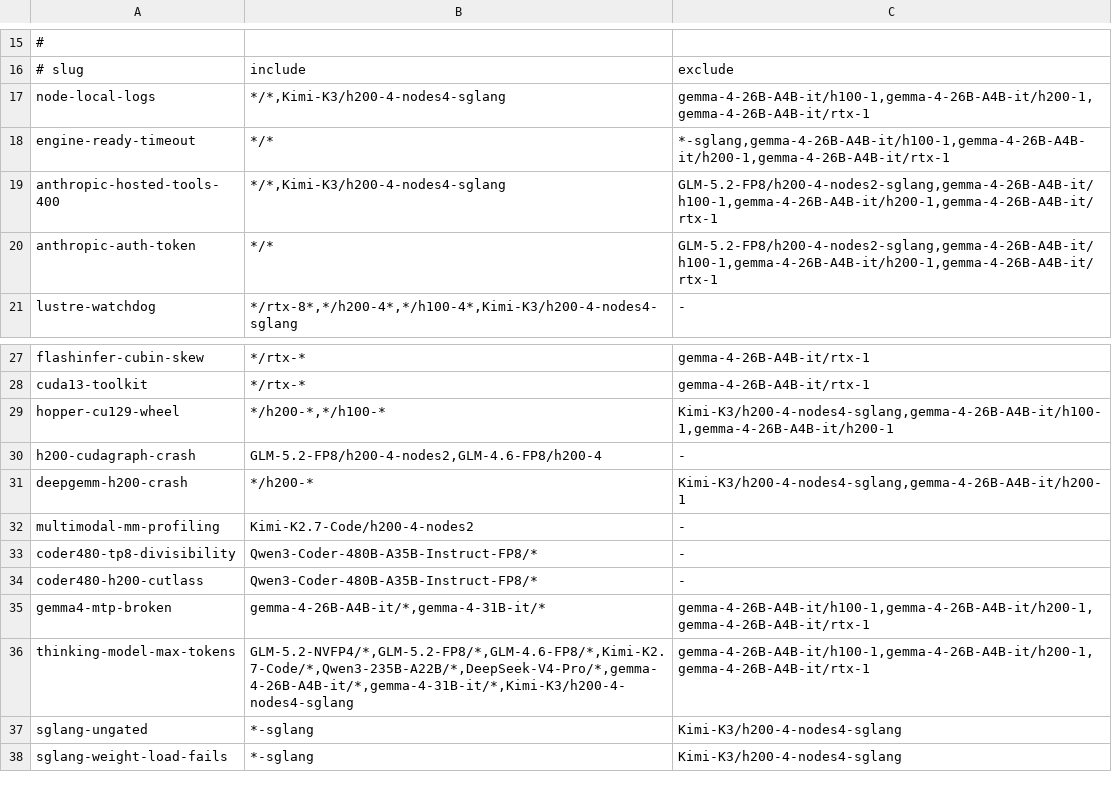
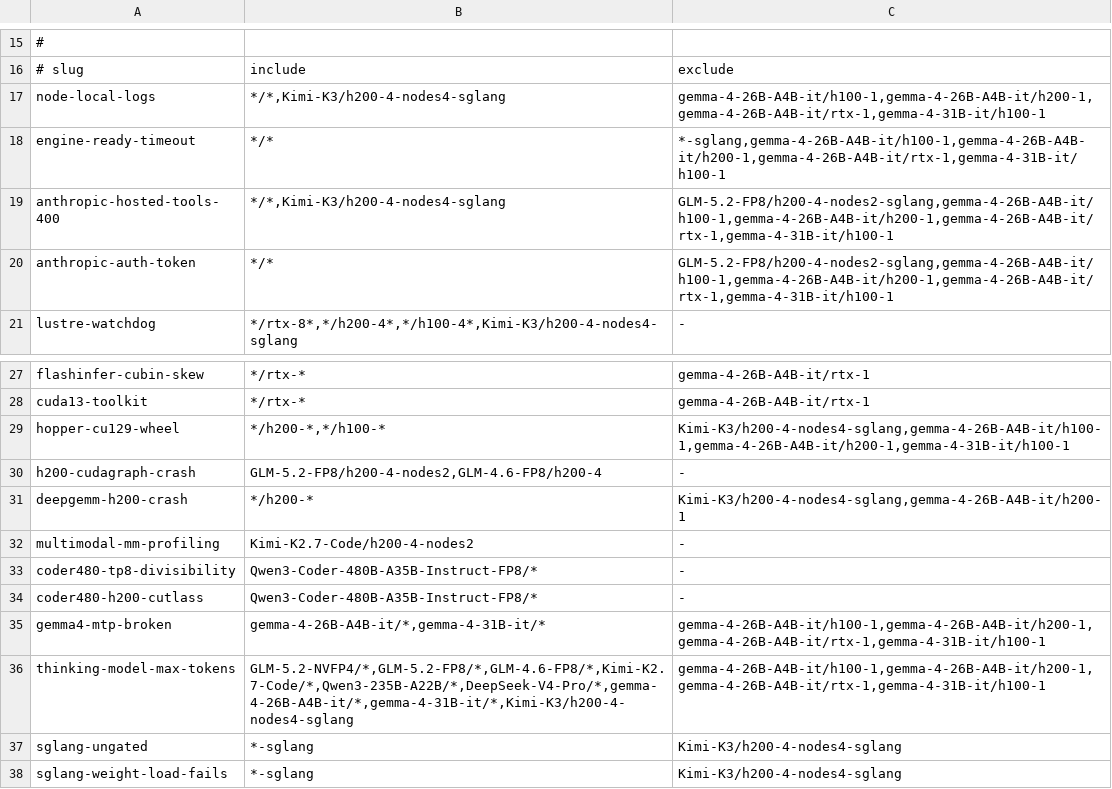
Before and after one commit to KempnerInstitute/hpc-agentic-recipes, a TSV file: common/issues/matrix.tsv, drawn as a sheet; only a part is shown, gaps mark what is left out.

Commit message:
Serve gemma-4-31B-it on H100 at 256K, and shorten the recipe
Context raised from 32768 to 262144. The KV pool reports 365,231 tokens from 37.68 GiB, leaving 1.39
concurrent full-length requests, the tightest of the four recipes reviewed. A 240,049-token prompt is served
cold in 87 s. The larger context costs 0.2 percent at concurrency 512.

Single stream is 68.7 tok/s across nine runs. The page said 67.4, which is what the concurrency 1 stage
inside a sweep reads. Aggregate is 2471.4 at 512, and the label changes from peak to saturated because the
512 to 1024 variation is 1.9 percent, under the 4 percent the rule uses.

Raising the context breaks the bf16 option, so the tunables table now says so: bf16 weights are 58.25 GiB
and one full-length request needs 27 GiB of KV, which does not fit. Cap the context near 52000 for bf16.

README drops from 381 lines to 185, and the scripts keep a top-level docstring. Also corrects the parent
page KV row, which extrapolated a per-slot cost as if it were linear in context, and two claims in the
benchmarking guide: the label tally, and the statement that nothing preempted anywhere.

Includes a spelling fix to the merged 26B RTX recipe, where UK spellings had been introduced.

```diff
--- a/common/issues/matrix.tsv
+++ b/common/issues/matrix.tsv
@@ -16,6 +16,6 @@
 # slug	include	exclude
-node-local-logs	*/*,Kimi-K3/h200-4-nodes4-sglang	gemma-4-26B-A4B-it/h100-1,gemma-4-26B-A4B-it/h200-1,gemma-4-26B-A4B-it/rtx-1
-engine-ready-timeout	*/*	*-sglang,gemma-4-26B-A4B-it/h100-1,gemma-4-26B-A4B-it/h200-1,gemma-4-26B-A4B-it/rtx-1
-anthropic-hosted-tools-400	*/*,Kimi-K3/h200-4-nodes4-sglang	GLM-5.2-FP8/h200-4-nodes2-sglang,gemma-4-26B-A4B-it/h100-1,gemma-4-26B-A4B-it/h200-1,gemma-4-26B-A4B-it/rtx-1
-anthropic-auth-token	*/*	GLM-5.2-FP8/h200-4-nodes2-sglang,gemma-4-26B-A4B-it/h100-1,gemma-4-26B-A4B-it/h200-1,gemma-4-26B-A4B-it/rtx-1
+node-local-logs	*/*,Kimi-K3/h200-4-nodes4-sglang	gemma-4-26B-A4B-it/h100-1,gemma-4-26B-A4B-it/h200-1,gemma-4-26B-A4B-it/rtx-1,gemma-4-31B-it/h100-1
+engine-ready-timeout	*/*	*-sglang,gemma-4-26B-A4B-it/h100-1,gemma-4-26B-A4B-it/h200-1,gemma-4-26B-A4B-it/rtx-1,gemma-4-31B-it/h100-1
+anthropic-hosted-tools-400	*/*,Kimi-K3/h200-4-nodes4-sglang	GLM-5.2-FP8/h200-4-nodes2-sglang,gemma-4-26B-A4B-it/h100-1,gemma-4-26B-A4B-it/h200-1,gemma-4-26B-A4B-it/rtx-1,gemma-4-31B-it/h100-1
+anthropic-auth-token	*/*	GLM-5.2-FP8/h200-4-nodes2-sglang,gemma-4-26B-A4B-it/h100-1,gemma-4-26B-A4B-it/h200-1,gemma-4-26B-A4B-it/rtx-1,gemma-4-31B-it/h100-1
 lustre-watchdog	*/rtx-8*,*/h200-4*,*/h100-4*,Kimi-K3/h200-4-nodes4-sglang	-
@@ -28,3 +28,3 @@ flashinfer-cubin-skew	*/rtx-*	gemma-4-26B-A4B-it/rtx-1
 cuda13-toolkit	*/rtx-*	gemma-4-26B-A4B-it/rtx-1
-hopper-cu129-wheel	*/h200-*,*/h100-*	Kimi-K3/h200-4-nodes4-sglang,gemma-4-26B-A4B-it/h100-1,gemma-4-26B-A4B-it/h200-1
+hopper-cu129-wheel	*/h200-*,*/h100-*	Kimi-K3/h200-4-nodes4-sglang,gemma-4-26B-A4B-it/h100-1,gemma-4-26B-A4B-it/h200-1,gemma-4-31B-it/h100-1
 h200-cudagraph-crash	GLM-5.2-FP8/h200-4-nodes2,GLM-4.6-FP8/h200-4	-
@@ -34,4 +34,4 @@ coder480-tp8-divisibility	Qwen3-Coder-480B-A35B-Instruct-FP8/*	-
 coder480-h200-cutlass	Qwen3-Coder-480B-A35B-Instruct-FP8/*	-
-gemma4-mtp-broken	gemma-4-26B-A4B-it/*,gemma-4-31B-it/*	gemma-4-26B-A4B-it/h100-1,gemma-4-26B-A4B-it/h200-1,gemma-4-26B-A4B-it/rtx-1
-thinking-model-max-tokens	GLM-5.2-NVFP4/*,GLM-5.2-FP8/*,GLM-4.6-FP8/*,Kimi-K2.7-Code/*,Qwen3-235B-A22B/*,DeepSeek-V4-Pro/*,gemma-4-26B-A4B-it/*,gemma-4-31B-it/*,Kimi-K3/h200-4-nodes4-sglang	gemma-4-26B-A4B-it/h100-1,gemma-4-26B-A4B-it/h200-1,gemma-4-26B-A4B-it/rtx-1
+gemma4-mtp-broken	gemma-4-26B-A4B-it/*,gemma-4-31B-it/*	gemma-4-26B-A4B-it/h100-1,gemma-4-26B-A4B-it/h200-1,gemma-4-26B-A4B-it/rtx-1,gemma-4-31B-it/h100-1
+thinking-model-max-tokens	GLM-5.2-NVFP4/*,GLM-5.2-FP8/*,GLM-4.6-FP8/*,Kimi-K2.7-Code/*,Qwen3-235B-A22B/*,DeepSeek-V4-Pro/*,gemma-4-26B-A4B-it/*,gemma-4-31B-it/*,Kimi-K3/h200-4-nodes4-sglang	gemma-4-26B-A4B-it/h100-1,gemma-4-26B-A4B-it/h200-1,gemma-4-26B-A4B-it/rtx-1,gemma-4-31B-it/h100-1
 sglang-ungated	*-sglang	Kimi-K3/h200-4-nodes4-sglang
```
Also changed, not shown: 11 other files.
